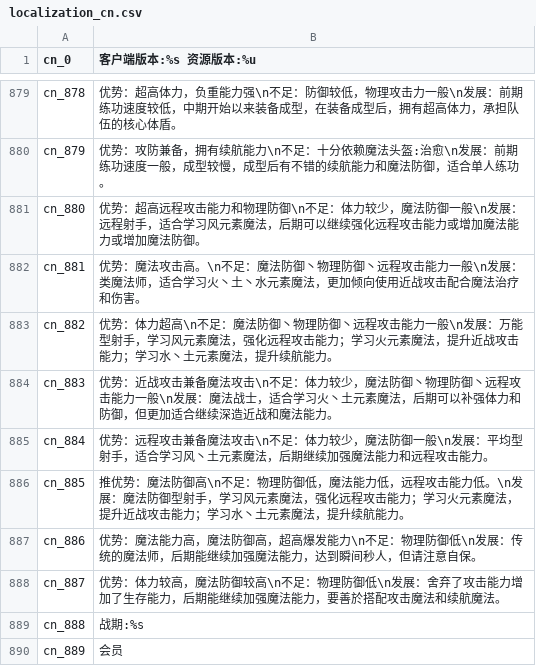
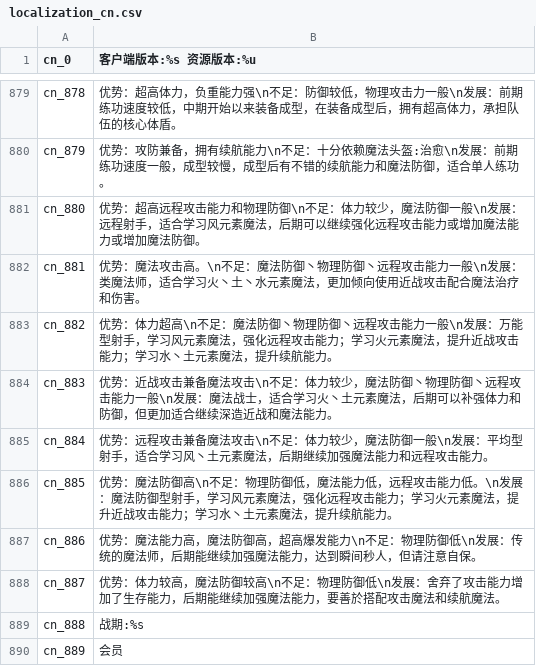
Before and after one commit to oberon-wu/teon-lang, a CSV file: localization/localization_cn.csv, drawn as a sheet; only a part is shown, gaps mark what is left out.

```diff
--- a/localization/localization_cn.csv
+++ b/localization/localization_cn.csv
@@ -885,3 +885,3 @@ cn_883,"优势：近战攻击兼备魔法攻击\n不足：体力较少，魔法
 cn_884,"优势：远程攻击兼备魔法攻击\n不足：体力较少，魔法防御一般\n发展：平均型射手，适合学习风丶土元素魔法，后期继续加强魔法能力和远程攻击能力。"
-cn_885,"推优势：魔法防御高\n不足：物理防御低，魔法能力低，远程攻击能力低。\n发展：魔法防御型射手，学习风元素魔法，强化远程攻击能力；学习火元素魔法，提升近战攻击能力；学习水丶土元素魔法，提升续航能力。"
+cn_885,"优势：魔法防御高\n不足：物理防御低，魔法能力低，远程攻击能力低。\n发展：魔法防御型射手，学习风元素魔法，强化远程攻击能力；学习火元素魔法，提升近战攻击能力；学习水丶土元素魔法，提升续航能力。"
 cn_886,"优势：魔法能力高，魔法防御高，超高爆发能力\n不足：物理防御低\n发展：传统的魔法师，后期能继续加强魔法能力，达到瞬间秒人，但请注意自保。 "
```
Also changed, not shown: buff/buff_tw.csv, desc/desc_cn.csv, 17 other files.
